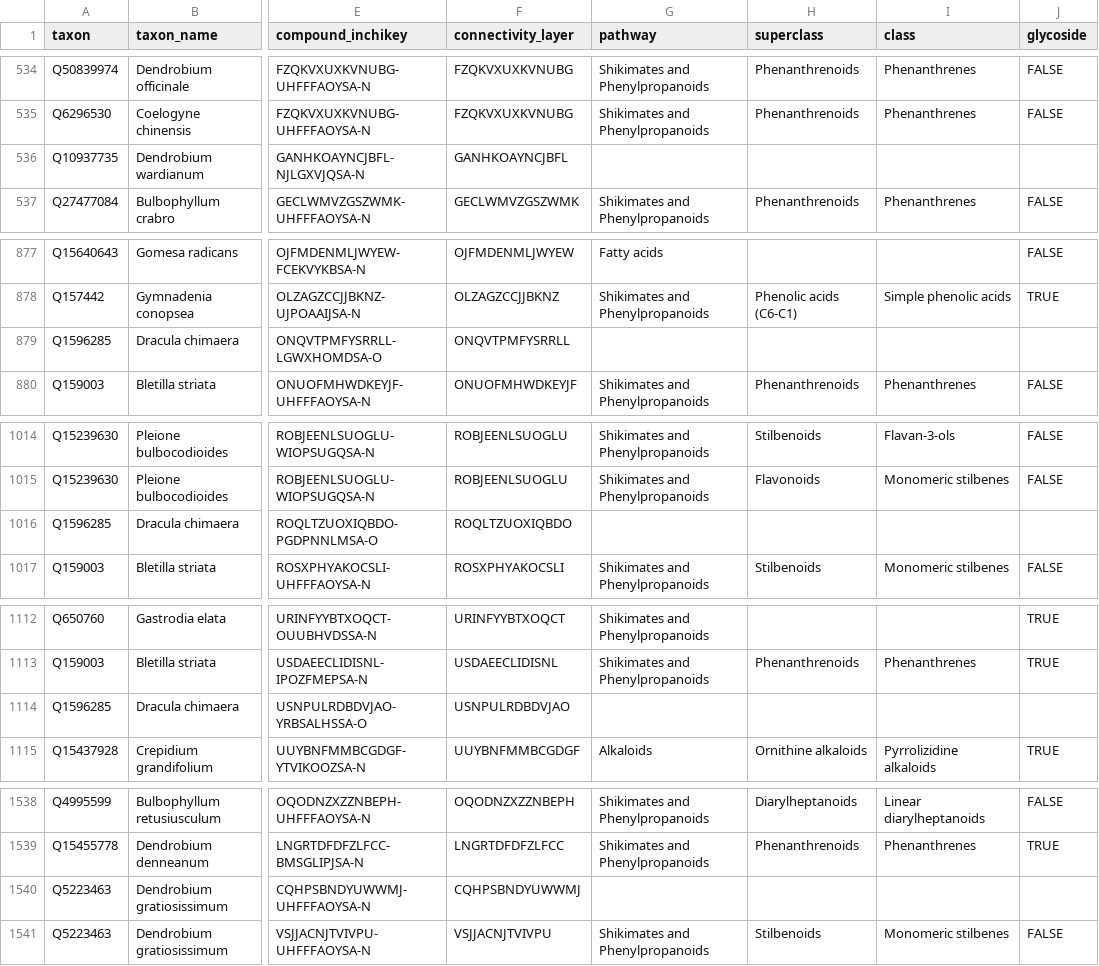
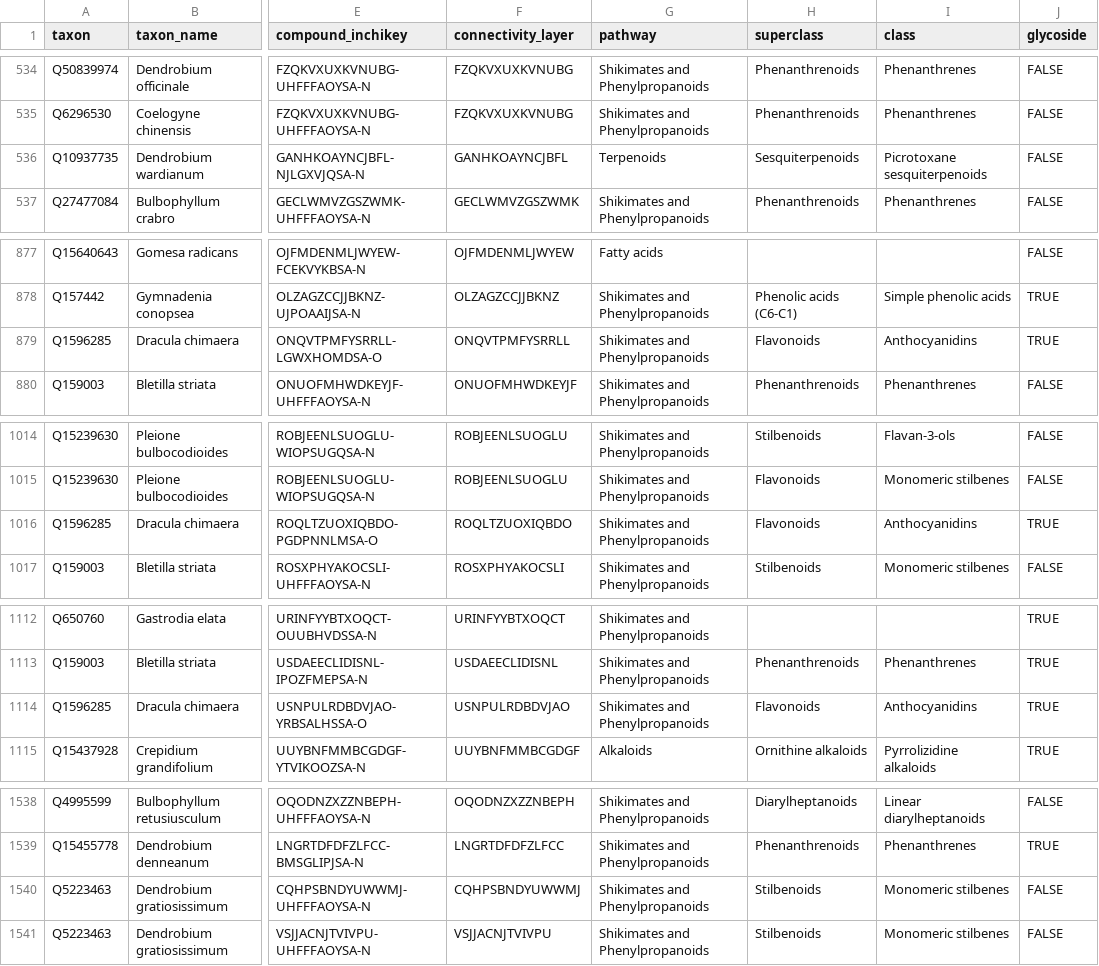
Before and after one commit to Adafede/EthnoBotaPhyWR, a TSV file: data-raw/orchids_table_unique_connectivity_classified.tsv, drawn as a sheet; only a part is shown, gaps mark what is left out; the diff covers the shown part only; the diff names each change by its address in the sheet, - before the commit and + after, or states it on an @@ line.

```diff
--- a/data-raw/orchids_table_unique_connectivity_classified.tsv
+++ b/data-raw/orchids_table_unique_connectivity_classified.tsv
-G536 (pathway): (empty)
+G536 (pathway): Terpenoids
-H536 (superclass): (empty)
+H536 (superclass): Sesquiterpenoids
-I536 (class): (empty)
+I536 (class): Picrotoxane sesquiterpenoids
-J536 (glycoside): (empty)
+J536 (glycoside): FALSE
-G879 (pathway): (empty)
+G879 (pathway): Shikimates and Phenylpropanoids
-H879 (superclass): (empty)
+H879 (superclass): Flavonoids
-I879 (class): (empty)
+I879 (class): Anthocyanidins
-J879 (glycoside): (empty)
+J879 (glycoside): TRUE
-G1016 (pathway): (empty)
+G1016 (pathway): Shikimates and Phenylpropanoids
-H1016 (superclass): (empty)
+H1016 (superclass): Flavonoids
-I1016 (class): (empty)
+I1016 (class): Anthocyanidins
-J1016 (glycoside): (empty)
+J1016 (glycoside): TRUE
-G1114 (pathway): (empty)
+G1114 (pathway): Shikimates and Phenylpropanoids
-H1114 (superclass): (empty)
+H1114 (superclass): Flavonoids
-I1114 (class): (empty)
+I1114 (class): Anthocyanidins
-J1114 (glycoside): (empty)
+J1114 (glycoside): TRUE
-G1540 (pathway): (empty)
+G1540 (pathway): Shikimates and Phenylpropanoids
-H1540 (superclass): (empty)
+H1540 (superclass): Stilbenoids
-I1540 (class): (empty)
+I1540 (class): Monomeric stilbenes
-J1540 (glycoside): (empty)
+J1540 (glycoside): FALSE
```
Also changed, not shown: 64 edited cells elsewhere in this file, data-raw/orchids_compounds_classes.tsv, data-raw/orchids_table_counts.tsv, 33 other files.
